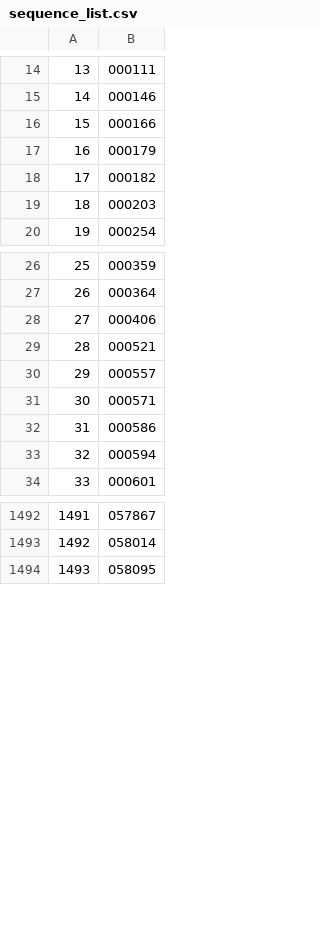
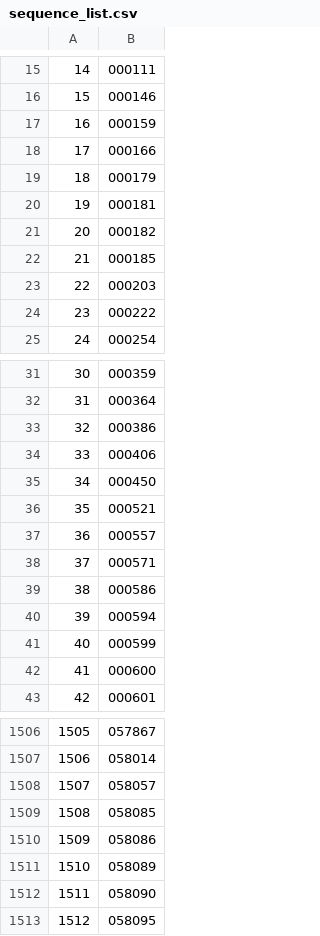
Before and after one commit to manman4/OEIS_00, a CSV file: sequence_list.csv, drawn as a sheet; only a part is shown, gaps mark what is left out; the diff covers the shown part only; the diff names each change by its address in the sheet, - before the commit and + after, or states it on an @@ line.

```diff
--- a/sequence_list.csv
+++ b/sequence_list.csv
@@ column A renumbered from row 11 down @@
+row 17: 16 | 000159
+row 20: 19 | 000181
+row 22: 21 | 000185
+row 24: 23 | 000222
+row 33: 32 | 000386
+row 35: 34 | 000450
+row 41: 40 | 000599
+row 42: 41 | 000600
+row 1508: 1507 | 058057
+row 1509: 1508 | 058085
+row 1510: 1509 | 058086
+row 1511: 1510 | 058089
+row 1512: 1511 | 058090
```
Also changed, not shown: 15 added rows and 1 edited cell elsewhere in this file, 1 other file.
